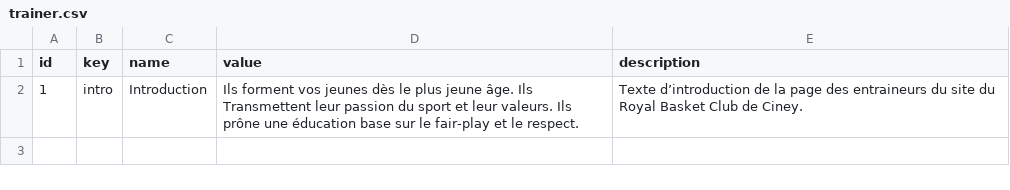
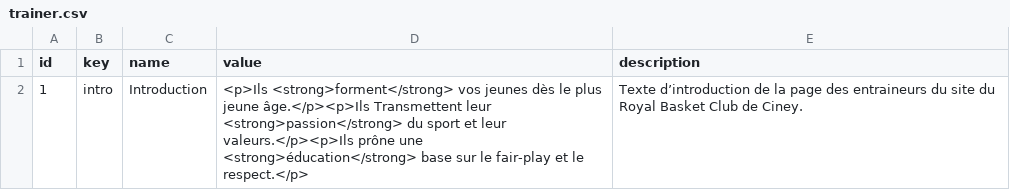
Before and after one commit to MrCaktuz/PFE, a CSV file: laravel/database/seeds/csv/trainer.csv, drawn as a sheet.

Commit message:
Implemented the trainer's page

```diff
--- a/laravel/database/seeds/csv/trainer.csv
+++ b/laravel/database/seeds/csv/trainer.csv
@@ -1,2 +1,2 @@
 id;key;name;value;description
-1;intro;Introduction;Ils forment vos jeunes dès le plus jeune âge. Ils Transmettent leur passion du sport et leur valeurs. Ils prône une éducation base sur le fair-play et le respect.;Texte d’introduction de la page des entraineurs du site du Royal Basket Club de Ciney.
+1;intro;Introduction;<p>Ils <strong>forment</strong> vos jeunes dès le plus jeune âge.</p><p>Ils Transmettent leur <strong>passion</strong> du sport et leur valeurs.</p><p>Ils prône une <strong>éducation</strong> base sur le fair-play et le respect.</p>;Texte d’introduction de la page des entraineurs du site du Royal Basket Club de Ciney.
```
Also changed, not shown: laravel/database/seeds/csv/teams.csv, 13 other files.
